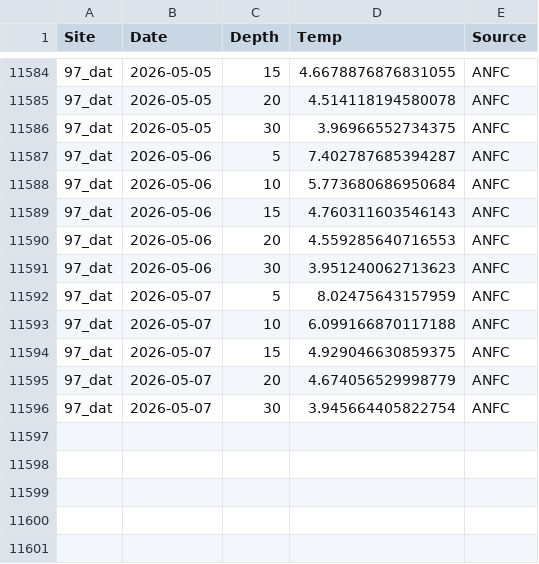
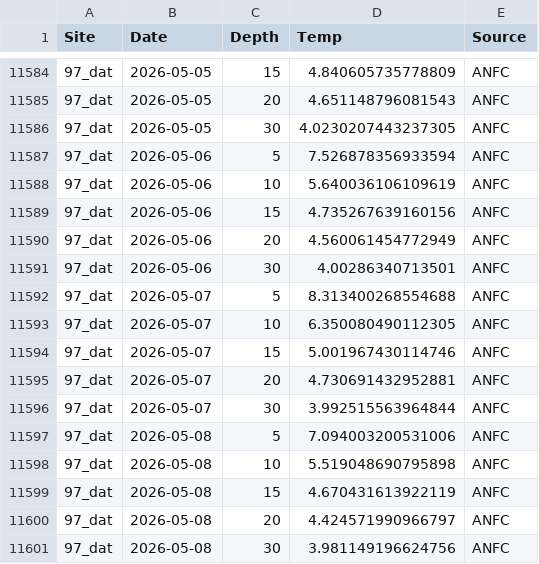
Before and after one commit to sharkbot952/temp_test5, a CSV file: data/cmem/thetao/thetao_97_dat.csv, drawn as a sheet; only a part is shown, gaps mark what is left out; the diff covers the shown part only.

```diff
--- a/data/cmem/thetao/thetao_97_dat.csv
+++ b/data/cmem/thetao/thetao_97_dat.csv
@@ -11584,13 +11584,18 @@
-97_dat,2026-05-05,15,4.6678876876831055,ANFC
-97_dat,2026-05-05,20,4.514118194580078,ANFC
-97_dat,2026-05-05,30,3.96966552734375,ANFC
-97_dat,2026-05-06,5,7.402787685394287,ANFC
-97_dat,2026-05-06,10,5.773680686950684,ANFC
-97_dat,2026-05-06,15,4.760311603546143,ANFC
-97_dat,2026-05-06,20,4.559285640716553,ANFC
-97_dat,2026-05-06,30,3.951240062713623,ANFC
-97_dat,2026-05-07,5,8.02475643157959,ANFC
-97_dat,2026-05-07,10,6.099166870117188,ANFC
-97_dat,2026-05-07,15,4.929046630859375,ANFC
-97_dat,2026-05-07,20,4.674056529998779,ANFC
-97_dat,2026-05-07,30,3.945664405822754,ANFC
+97_dat,2026-05-05,15,4.840605735778809,ANFC
+97_dat,2026-05-05,20,4.651148796081543,ANFC
+97_dat,2026-05-05,30,4.0230207443237305,ANFC
+97_dat,2026-05-06,5,7.526878356933594,ANFC
+97_dat,2026-05-06,10,5.640036106109619,ANFC
+97_dat,2026-05-06,15,4.735267639160156,ANFC
+97_dat,2026-05-06,20,4.560061454772949,ANFC
+97_dat,2026-05-06,30,4.00286340713501,ANFC
+97_dat,2026-05-07,5,8.313400268554688,ANFC
+97_dat,2026-05-07,10,6.350080490112305,ANFC
+97_dat,2026-05-07,15,5.001967430114746,ANFC
+97_dat,2026-05-07,20,4.730691432952881,ANFC
+97_dat,2026-05-07,30,3.992515563964844,ANFC
+97_dat,2026-05-08,5,7.094003200531006,ANFC
+97_dat,2026-05-08,10,5.519048690795898,ANFC
+97_dat,2026-05-08,15,4.670431613922119,ANFC
+97_dat,2026-05-08,20,4.424571990966797,ANFC
+97_dat,2026-05-08,30,3.981149196624756,ANFC
```
Also changed, not shown: 27 edited cells elsewhere in this file, data/cmem/chl/chl_97_dat.csv, data/cmem/chl/chl_98_osh.csv, 9 other files.
